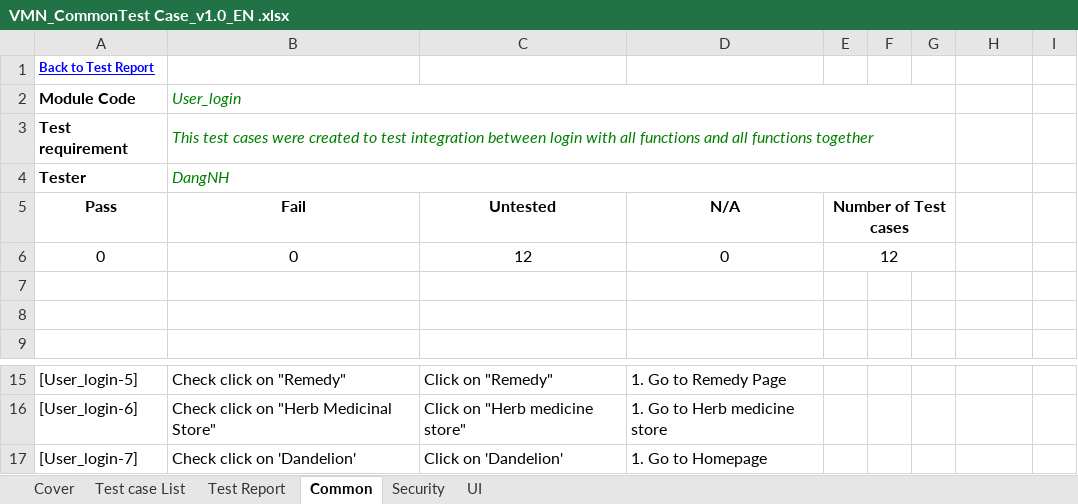
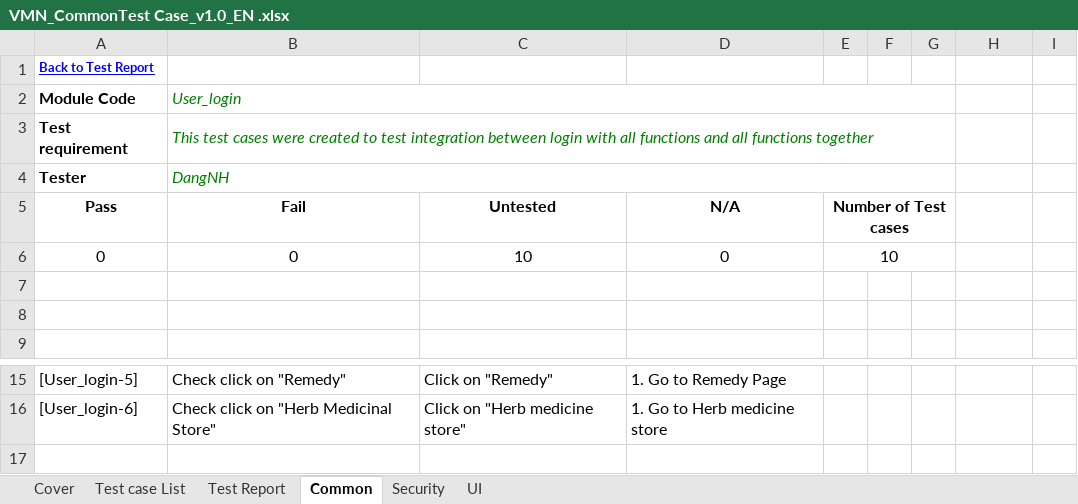
Before and after one commit to sangnvus/201601JS01, an Excel workbook: WIP/Deliverable/Report3/VMN_CommonTest Case_v1.0_EN .xlsx, sheet Common, drawn as a sheet; only a part is shown, gaps mark what is left out; values as stored, in another font and other column widths than the file's, no borders; the diff names each change by its address in the sheet, - before the commit and + after, or states it on an @@ line.

Commit message:
update common test case

```diff
--- a/WIP/Deliverable/Report3/VMN_CommonTest Case_v1.0_EN .xlsx (sheet Common)
+++ b/WIP/Deliverable/Report3/VMN_CommonTest Case_v1.0_EN .xlsx (sheet Common)
-C6: 12
+C6: 10
-E6: 12
+E6: 10
-row 17: [User_login-7] | Check click on 'Dandelion' | Click on 'Dandelion' | 1. Go to Homepage
```
Also changed, not shown: sheet Test Report, formulas that keep their value.
